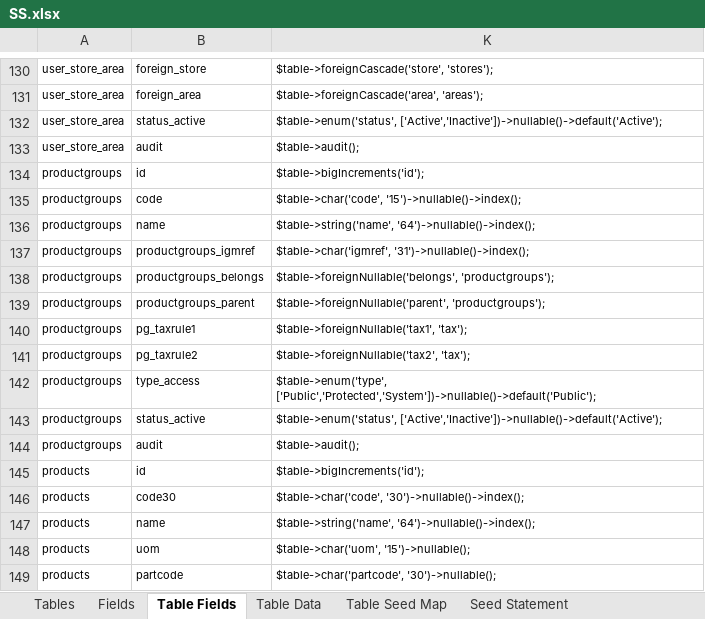
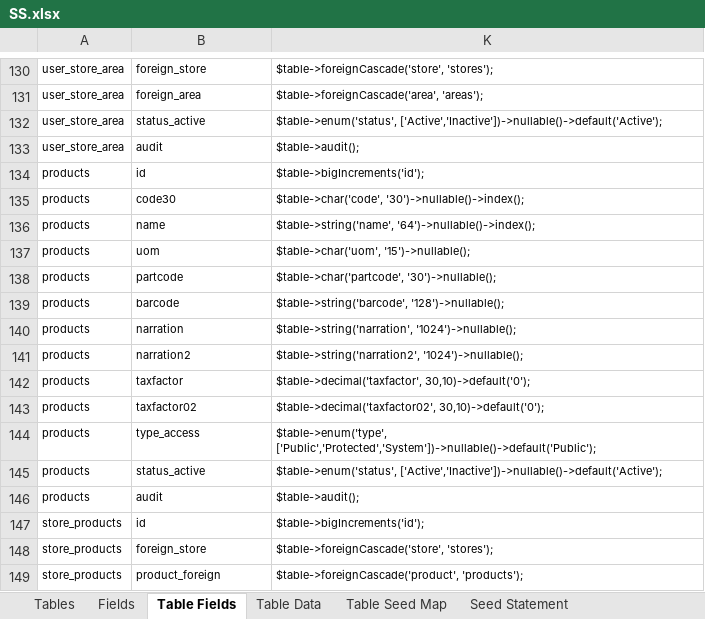
Before and after one commit to MilestoneInnovativeTechnologies/DD, an Excel workbook: SS.xlsx, sheet Table Fields, drawn as a sheet; only a part is shown, gaps mark what is left out; the shorter side is filled out with more unchanged rows; values as stored, in another font and other column widths than the file's, no borders; conditional formats and table styles not drawn; the diff names each change by its address in the sheet, - before the commit and + after, or states it on an @@ line.

Commit message:
productgroup removed

```diff
--- a/SS.xlsx (sheet Table Fields)
+++ b/SS.xlsx (sheet Table Fields)
-row 134: productgroups | id | $table->bigIncrements('id');
-row 135: productgroups | code | $table->char('code', '15')->nullable()->index();
-row 136: productgroups | name | $table->string('name', '64')->nullable()->index();
-row 137: productgroups | productgroups_igmref | $table->char('igmref', '31')->nullable()->index();
-row 138: productgroups | productgroups_belongs | $table->foreignNullable('belongs', 'productgroups');
-row 139: productgroups | productgroups_parent | $table->foreignNullable('parent', 'productgroups');
-row 140: productgroups | pg_taxrule1 | $table->foreignNullable('tax1', 'tax');
-row 141: productgroups | pg_taxrule2 | $table->foreignNullable('tax2', 'tax');
-row 142: productgroups | type_access | $table->enum('type', ['Public','Protected','System'])->nullable()->default('Public');
-row 143: productgroups | status_active | $table->enum('status', ['Active','Inactive'])->nullable()->default('Active');
-row 144: productgroups | audit | $table->audit();
```
Also changed, not shown: sheet Seed Statement, sheet Helper-Relation, sheet Helper-Resources, sheet Fields, sheet Tables, sheet Table Seed Map, hidden cells, 4 other files.
